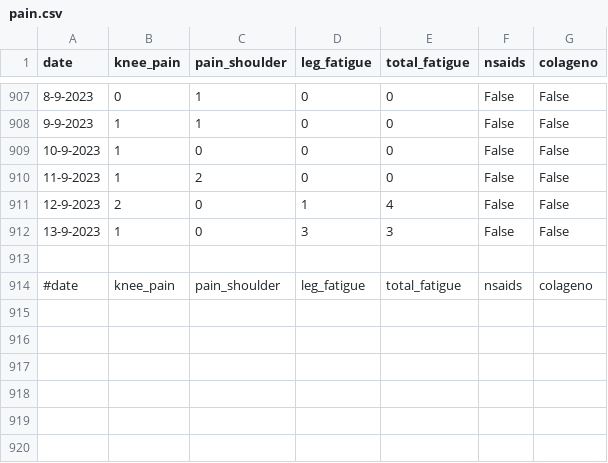
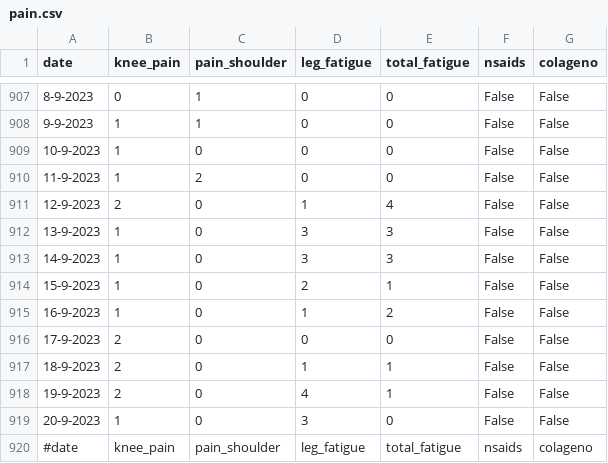
Before and after one commit to cmougan/knee, a CSV file: data/pain.csv, drawn as a sheet; only a part is shown, gaps mark what is left out; the diff names each change by its address in the sheet, - before the commit and + after, or states it on an @@ line.

```diff
--- a/data/pain.csv
+++ b/data/pain.csv
-row 913: (empty)
+row 913: 14-9-2023 | 1 | 0 | 3 | 3 | False | False
+row 914: 15-9-2023 | 1 | 0 | 2 | 1 | False | False
+row 915: 16-9-2023 | 1 | 0 | 1 | 2 | False | False
+row 916: 17-9-2023 | 2 | 0 | 0 | 0 | False | False
+row 917: 18-9-2023 | 2 | 0 | 1 | 1 | False | False
+row 918: 19-9-2023 | 2 | 0 | 4 | 1 | False | False
+row 919: 20-9-2023 | 1 | 0 | 3 | 0 | False | False
```
Also changed, not shown: data/sport.csv.
